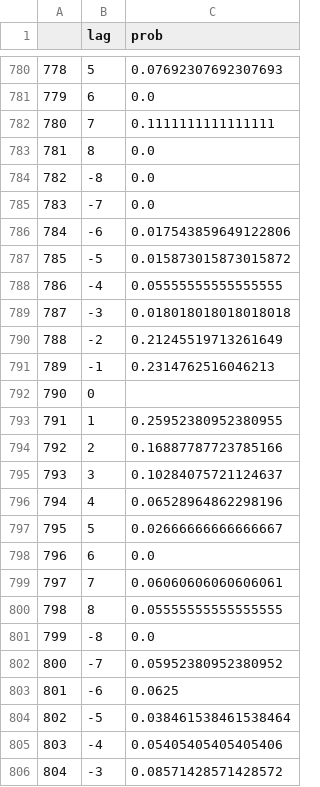
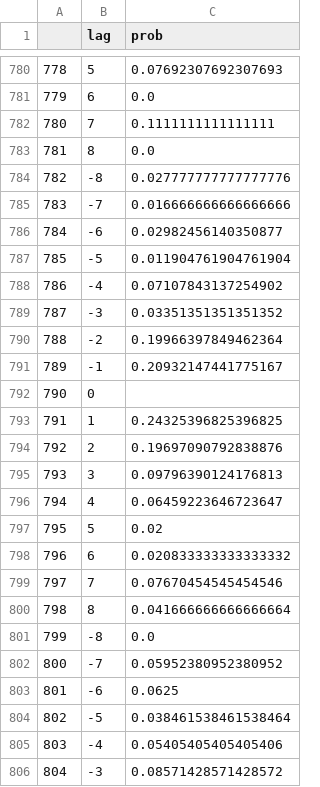
Before and after one commit to radrogue1/RepFR_analyses, a CSV file: hospital_min_crp.csv, drawn as a sheet; only a part is shown, gaps mark what is left out; removed rows and columns are numbered as before the commit, all else as after; the diff covers the shown part only; the diff names each change by its address in the sheet, - before the commit and + after, or states it on an @@ line.

```diff
--- a/hospital_min_crp.csv
+++ b/hospital_min_crp.csv
@@ row 784 moved to row 852: 850 @@
+row 784: 782 | -8 | 0.027777777777777776
-C785 (prob): 0.0
+C785 (prob): 0.016666666666666666
-C786 (prob): 0.017543859649122806
+C786 (prob): 0.02982456140350877
-C787 (prob): 0.015873015873015872
+C787 (prob): 0.011904761904761904
-C788 (prob): 0.05555555555555555
+C788 (prob): 0.07107843137254902
-C789 (prob): 0.018018018018018018
+C789 (prob): 0.03351351351351352
-C790 (prob): 0.21245519713261649
+C790 (prob): 0.19966397849462364
-C791 (prob): 0.2314762516046213
+C791 (prob): 0.20932147441775167
-C793 (prob): 0.25952380952380955
+C793 (prob): 0.24325396825396825
-C794 (prob): 0.16887787723785166
+C794 (prob): 0.19697090792838876
-C795 (prob): 0.10284075721124637
+C795 (prob): 0.09796390124176813
-C796 (prob): 0.06528964862298196
+C796 (prob): 0.06459223646723647
-C797 (prob): 0.02666666666666667
+C797 (prob): 0.02
-C798 (prob): 0.0
+C798 (prob): 0.020833333333333332
-C799 (prob): 0.06060606060606061
+C799 (prob): 0.07670454545454546
-row 800: 798 | 8 | 0.05555555555555555
+row 800: 798 | 8 | 0.041666666666666664
```
Also changed, not shown: 50 added rows, 21 edited cells and row numbers in column A elsewhere in this file, hospital_reps.csv, hospital_sem_crp.csv, 20 other files.
